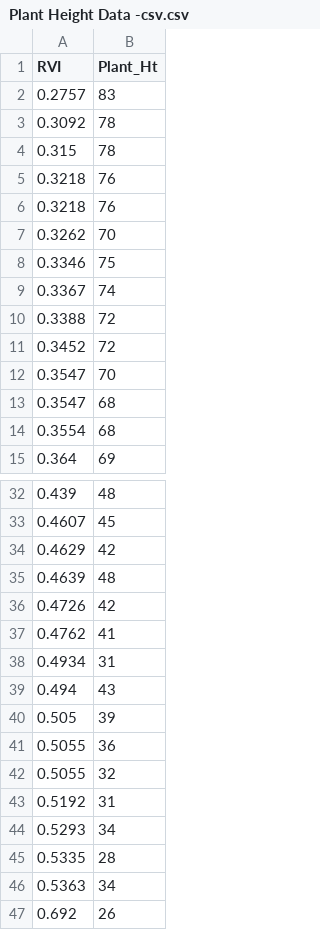
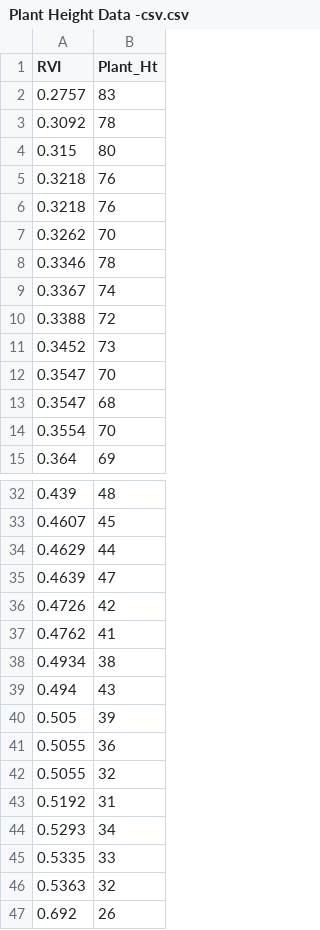
Before and after one commit to vikramket/FILES, a CSV file: Plant Height Data -csv.csv, drawn as a sheet; only a part is shown, gaps mark what is left out.

Commit message:
Add files via upload

```diff
--- a/Plant Height Data -csv.csv
+++ b/Plant Height Data -csv.csv
@@ -3,3 +3,3 @@ RVI,Plant_Ht
 0.3092,78
-0.315,78
+0.315,80
 0.3218,76
@@ -7,9 +7,9 @@ RVI,Plant_Ht
 0.3262,70
-0.3346,75
+0.3346,78
 0.3367,74
 0.3388,72
-0.3452,72
+0.3452,73
 0.3547,70
 0.3547,68
-0.3554,68
+0.3554,70
 0.364,69
@@ -33,7 +33,7 @@ RVI,Plant_Ht
 0.4607,45
-0.4629,42
-0.4639,48
+0.4629,44
+0.4639,47
 0.4726,42
 0.4762,41
-0.4934,31
+0.4934,38
 0.494,43
@@ -44,4 +44,4 @@ RVI,Plant_Ht
 0.5293,34
-0.5335,28
-0.5363,34
+0.5335,33
+0.5363,32
 0.692,26
```
